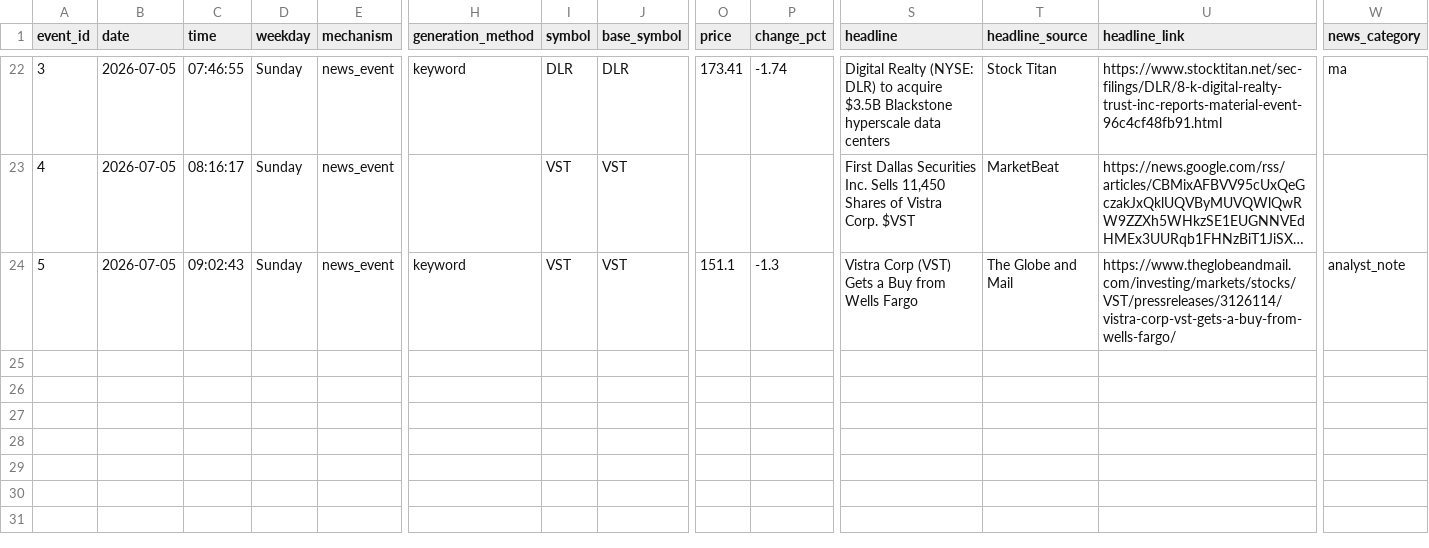
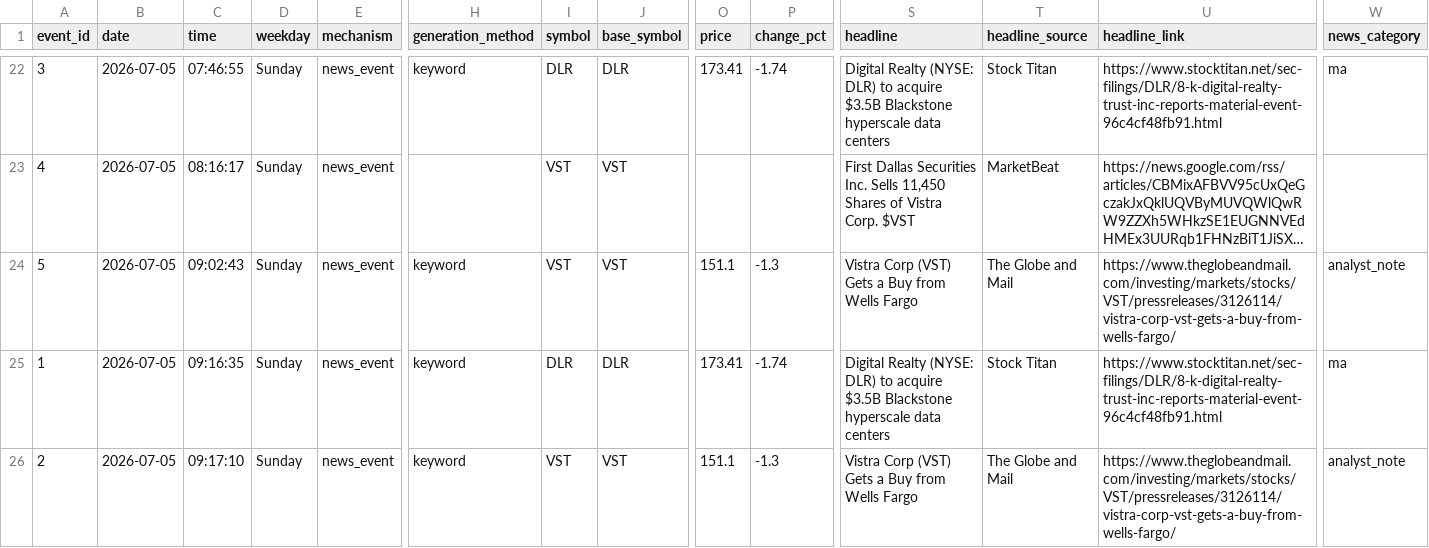
Before and after one commit to probablyproton/my_first_x_bot, a CSV file: events_log.csv, drawn as a sheet; only a part is shown, gaps mark what is left out; long unchanged cells end in …; rows hold the shown columns only; the diff names each change by its address in the sheet, - before the commit and + after, or states it on an @@ line.

```diff
--- a/events_log.csv
+++ b/events_log.csv
+row 25: 1 | 2026-07-05 | 09:16:35 | Sunday | news_event | keyword | DLR | DLR | 173.41 | -1.74 | Digital Realty (NYSE: DLR) to acquire $3.5B Blackstone hyperscale data centers | Stock Titan | https://www.stocktitan.net/sec-filings/DLR/8-k-digital-realty-trust-inc-reports-material-event-96c4cf48fb91.html | ma
+row 26: 2 | 2026-07-05 | 09:17:10 | Sunday | news_event | keyword | VST | VST | 151.1 | -1.3 | Vistra Corp (VST) Gets a Buy from Wells Fargo | The Globe and Mail | https://www.theglobeandmail.com/investing/markets/stocks/VST/pressreleases/3126114/vistra-corp-vst-gets-a-buy-from-wells-fargo/ | analyst_note
```
Also changed, not shown: 1 other file.
